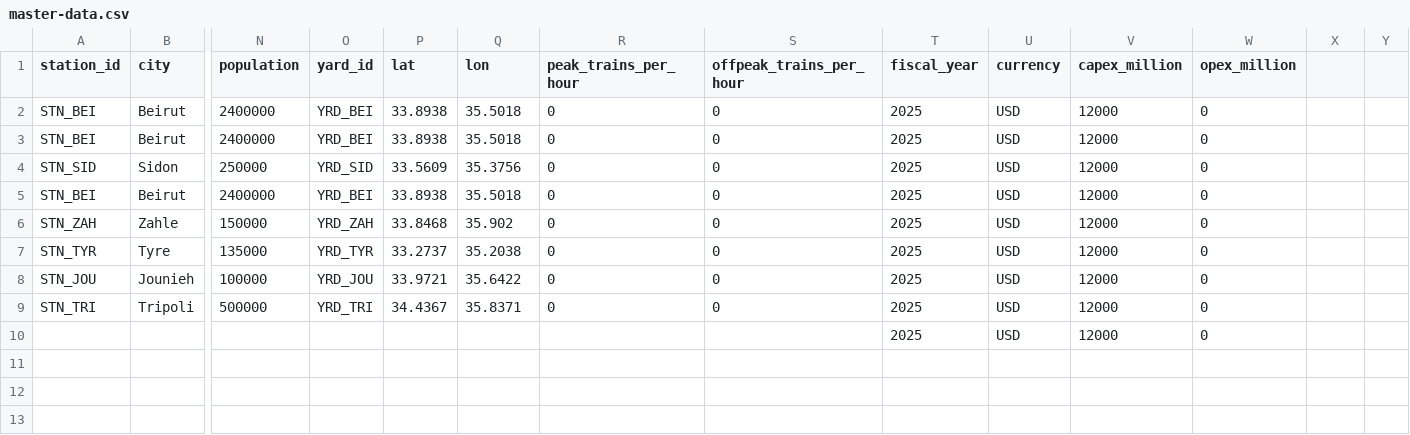
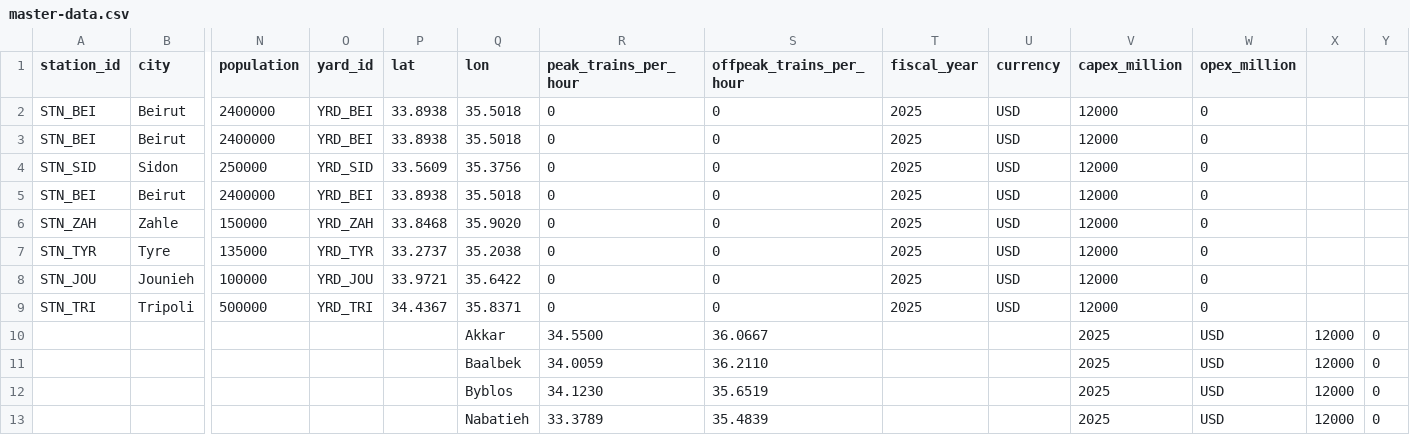
Before and after one commit to Randish-soft/Train_Scheduler, a CSV file: input/master-data.csv, drawn as a sheet; only a part is shown, gaps mark what is left out; removed rows and columns are numbered as before the commit, all else as after; rows hold the shown columns only; the diff names each change by its address in the sheet, - before the commit and + after, or states it on an @@ line.

```diff
--- a/input/master-data.csv
+++ b/input/master-data.csv
-Q6 (lon): 35.902
+Q6 (lon): 35.9020
-row 10:  |  |  |  |  |  |  |  | 2025 | USD | 12000 | 0
+row 10:  |  |  |  |  | Akkar | 34.5500 | 36.0667 |  |  | 2025 | USD | 12000 | 0
+row 11:  |  |  |  |  | Baalbek | 34.0059 | 36.2110 |  |  | 2025 | USD | 12000 | 0
+row 12:  |  |  |  |  | Byblos | 34.1230 | 35.6519 |  |  | 2025 | USD | 12000 | 0
+row 13:  |  |  |  |  | Nabatieh | 33.3789 | 35.4839 |  |  | 2025 | USD | 12000 | 0
```
Also changed, not shown: 5 other files.
